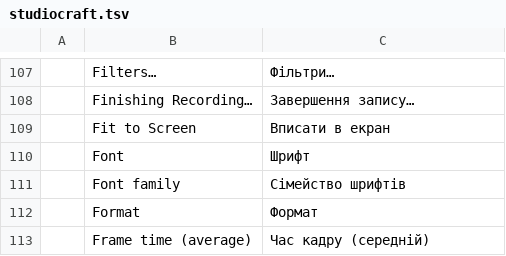
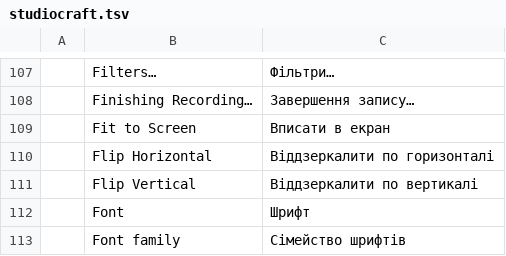
Before and after one commit to blamejs/StudioCraft, a TSV file: crates/ui-egui/i18n/locales/uk/studiocraft.tsv, drawn as a sheet; only a part is shown, gaps mark what is left out; the shorter side is filled out with more unchanged rows.

Commit message:
Sources: items flip horizontally and vertically
Flip Horizontal and Flip Vertical, in the Transform menu of Edit and of
a source's context menu, mirror an item's picture inside its box. The box
keeps its place, size and rotation, so a fit, filled or stretched item
keeps its mode, and each flip is one undo step. The keyboard shortcut
list has both commands without a default key.

The flips are two fields of the item's transform, flip_horizontal and
flip_vertical, which item.transform and the item_transform tool set.
Scene collections move to version 6; the migration gives the items of
an older file neither flip. The compositor draws a flip by reversing
the item's texture rectangle, and the item shader takes its clamp
bounds from the rectangle's smaller and larger ends, so a cropped and
flipped item does not blend in texels the crop removed. A crop still
cuts the source's own edges. An item that waits for its first picture
to be fit to a new canvas still waits after a flip.

```diff
--- a/crates/ui-egui/i18n/locales/uk/studiocraft.tsv
+++ b/crates/ui-egui/i18n/locales/uk/studiocraft.tsv
@@ -109,2 +109,4 @@
 	Fit to Screen	Вписати в екран
+	Flip Horizontal	Віддзеркалити по горизонталі
+	Flip Vertical	Віддзеркалити по вертикалі
 	Font	Шрифт
```
Also changed, not shown: crates/ui-egui/i18n/locales/es/studiocraft.tsv, crates/ui-egui/i18n/locales/fr/studiocraft.tsv, 35 other files.
